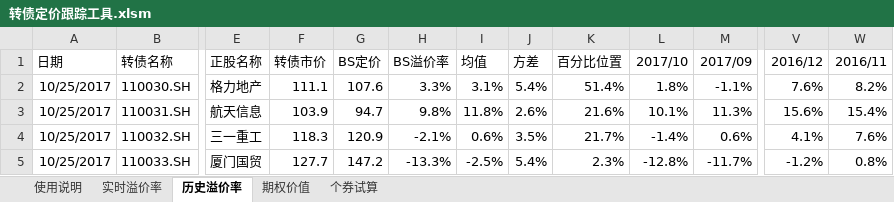
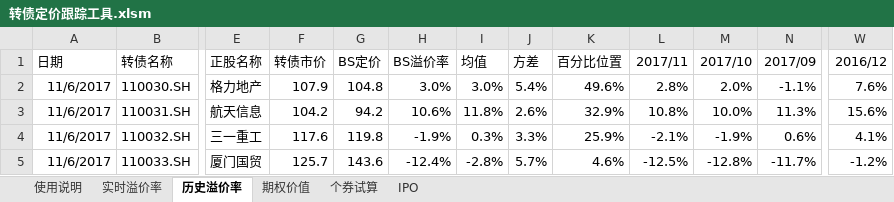
Before and after one commit to liquanbao/hazc, an Excel workbook: 转债定价跟踪工具.xlsm, sheet 历史溢价率, drawn as a sheet; only a part is shown, gaps mark what is left out; values as stored, in another font and other column widths than the file's, no borders; conditional formats not drawn; removed rows and columns are numbered as before the commit, all else as after; the diff covers the shown part only; the diff names each change by its address in the sheet, - before the commit and + after, or states it on an @@ line.

```diff
--- a/转债定价跟踪工具.xlsm (sheet 历史溢价率)
+++ b/转债定价跟踪工具.xlsm (sheet 历史溢价率)
+sheet tab: IPO
+column L (2017/11), rows 2-5: 2.8% | 10.8% | -2.1% | -12.5%
-column W (2016/11), rows 2-5: 8.2% | 15.4% | 7.6% | 0.8%
-A2:A5 (日期): 10/25/2017
+A2:A5 (日期): 11/6/2017
-F2 (转债市价): 111.1
+F2 (转债市价): 107.9
-G2 (BS定价): 107.6
+G2 (BS定价): 104.8
-H2 (BS溢价率): 3.3%
+H2 (BS溢价率): 3.0%
-I2 (均值): 3.1%
+I2 (均值): 3.0%
-K2 (百分比位置): 51.4%
+K2 (百分比位置): 49.6%
-M2 (2017/10): 1.8%
+M2 (2017/10): 2.0%
-F3 (转债市价): 103.9
+F3 (转债市价): 104.2
-G3 (BS定价): 94.7
+G3 (BS定价): 94.2
-H3 (BS溢价率): 9.8%
+H3 (BS溢价率): 10.6%
-K3 (百分比位置): 21.6%
+K3 (百分比位置): 32.9%
-M3 (2017/10): 10.1%
+M3 (2017/10): 10.0%
-F4 (转债市价): 118.3
+F4 (转债市价): 117.6
-G4 (BS定价): 120.9
+G4 (BS定价): 119.8
-H4 (BS溢价率): -2.1%
+H4 (BS溢价率): -1.9%
-I4 (均值): 0.6%
+I4 (均值): 0.3%
-J4 (方差): 3.5%
+J4 (方差): 3.3%
-K4 (百分比位置): 21.7%
+K4 (百分比位置): 25.9%
-M4 (2017/10): -1.4%
+M4 (2017/10): -1.9%
-F5 (转债市价): 127.7
+F5 (转债市价): 125.7
-G5 (BS定价): 147.2
+G5 (BS定价): 143.6
-H5 (BS溢价率): -13.3%
+H5 (BS溢价率): -12.4%
-I5 (均值): -2.5%
+I5 (均值): -2.8%
-J5 (方差): 5.4%
+J5 (方差): 5.7%
-K5 (百分比位置): 2.3%
+K5 (百分比位置): 4.6%
```
Also changed, not shown: 5 added rows and 216 edited cells elsewhere in this sheet, sheet 实时溢价率, sheet 期权价值, sheet 个券试算, sheet 使用说明, formulas that keep their value, hidden cells, charts or pictures, 期现套利机会监控.xlsm.
